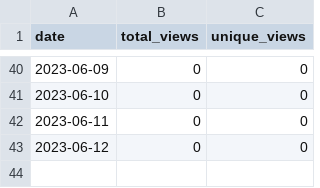
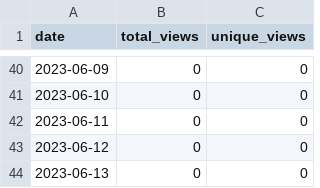
Before and after one commit to merrymitch/COMP5120, a CSV file: .traffic/views.csv, drawn as a sheet; only a part is shown, gaps mark what is left out.

```diff
--- a/.traffic/views.csv
+++ b/.traffic/views.csv
@@ -43 +43,2 @@ date,total_views,unique_views
 2023-06-12,0,0
+2023-06-13,0,0
```
Also changed, not shown: .traffic/clones.csv, 3 other files.
